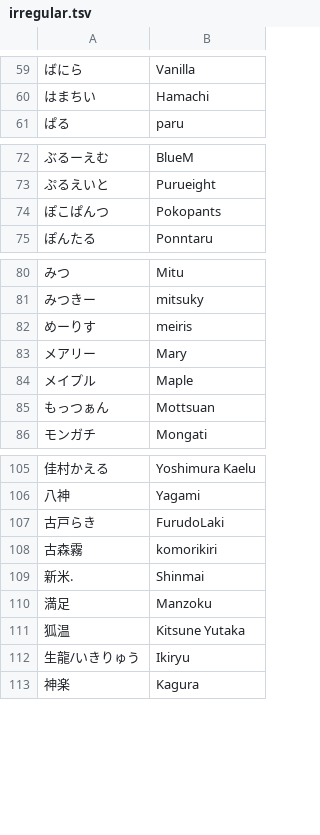
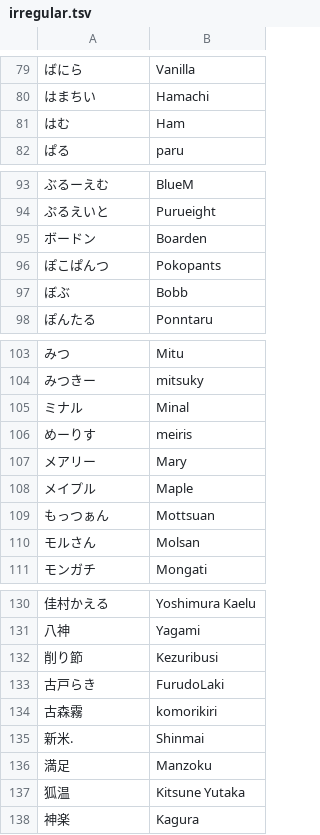
Before and after one commit to kenniky/smashgg-japanese-romanizer, a TSV file: irregular.tsv, drawn as a sheet; only a part is shown, gaps mark what is left out; the diff covers the shown part only.

```diff
--- a/irregular.tsv
+++ b/irregular.tsv
@@ -60,2 +80,3 @@
 はまちい	Hamachi
+はむ	Ham
 ぱる	paru
@@ -73,3 +94,5 @@
 ぷるえいと	Purueight
+ボードン	Boarden
 ぽこぱんつ	Pokopants
+ぼぶ	Bobb
 ぽんたる	Ponntaru
@@ -81,2 +104,3 @@
 みつきー	mitsuky
+ミナル	Minal
 めーりす	meiris
@@ -85,2 +109,3 @@
 もっつぁん	Mottsuan
+モルさん	Molsan
 モンガチ	Mongati
@@ -106,2 +131,3 @@
 八神	Yagami
+削り節	Kezuribusi
 古戸らき	FurudoLaki
@@ -111,3 +137,2 @@
 狐温	Kitsune Yutaka
-生龍/いきりゅう	Ikiryu
 神楽	Kagura
```
Also changed, not shown: 21 added rows elsewhere in this file.
